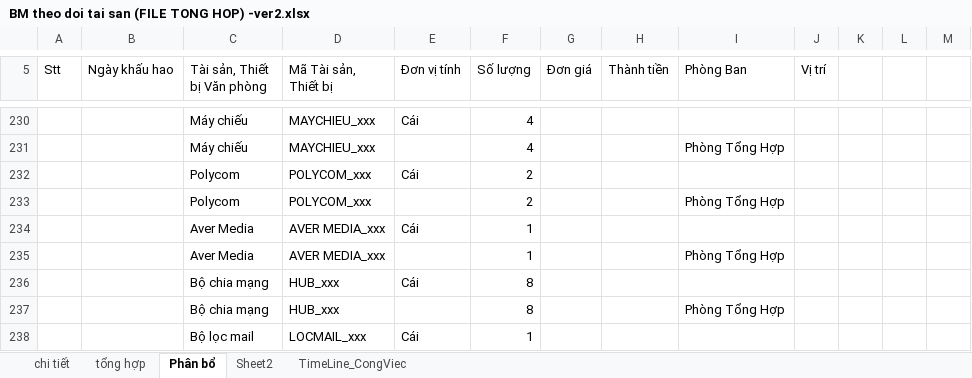
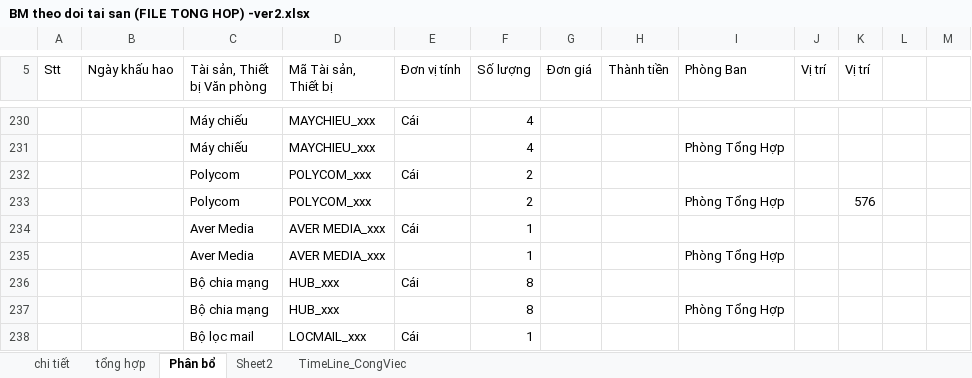
Before and after one commit to pqhuy1987/EQUIP, an Excel workbook: BM theo doi tai san (FILE TONG HOP) -ver2.xlsx, sheet Phân bổ, drawn as a sheet; only a part is shown, gaps mark what is left out; values as stored, in another font and other column widths than the file's, no cell formats; charts and pictures not drawn; the diff covers the shown part only; the diff names each change by its address in the sheet, - before the commit and + after, or states it on an @@ line.

```diff
--- a/BM theo doi tai san (FILE TONG HOP) -ver2.xlsx (sheet Phân bổ)
+++ b/BM theo doi tai san (FILE TONG HOP) -ver2.xlsx (sheet Phân bổ)
-K5: (empty)
+K5: Vị trí
-K233 (Vị trí): (empty)
+K233 (Vị trí): 576
```
Also changed, not shown: 1 added row and 5 edited cells elsewhere in this sheet, cell formats, Excel.xlsx, ShopOnline/Reports/DANH_SACH_QR_CODE.xlsx, 5 other files.
